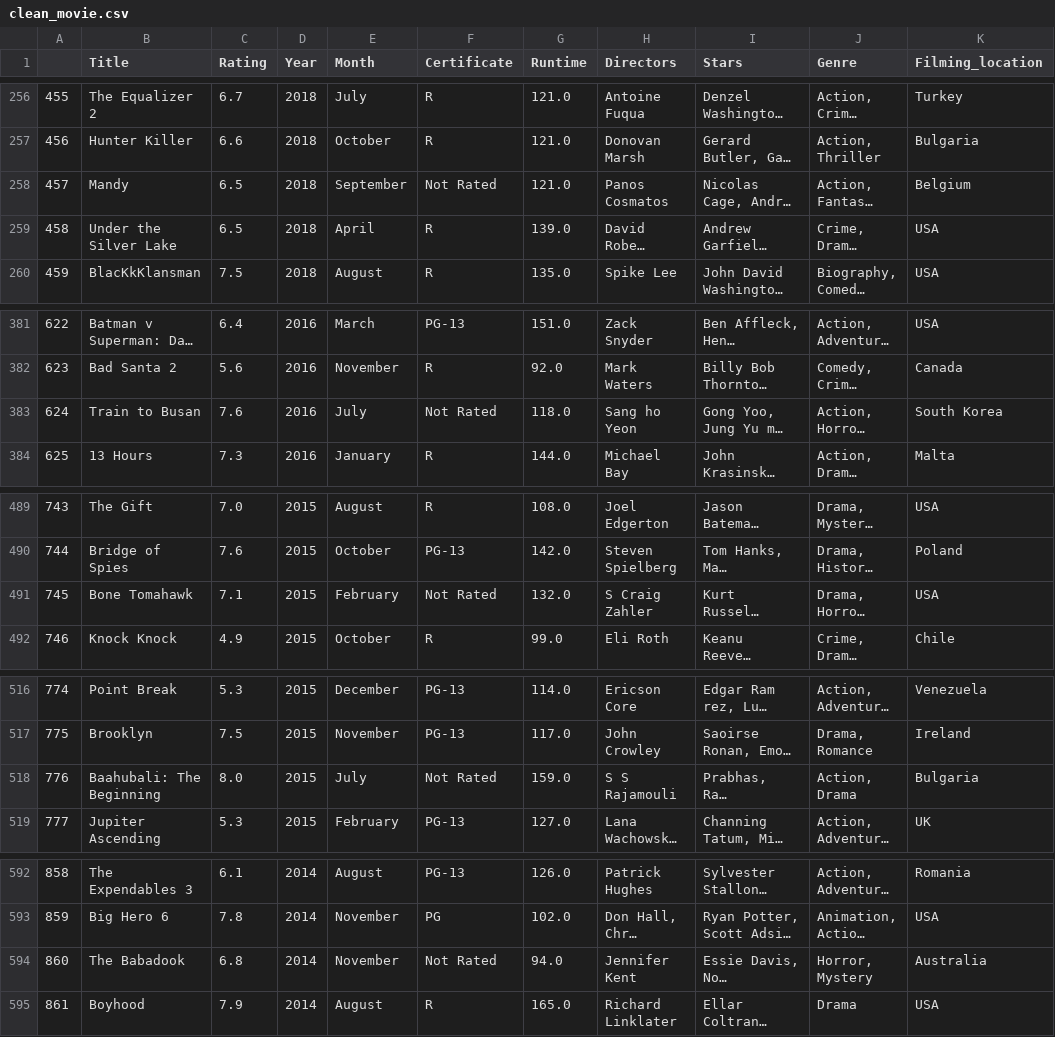
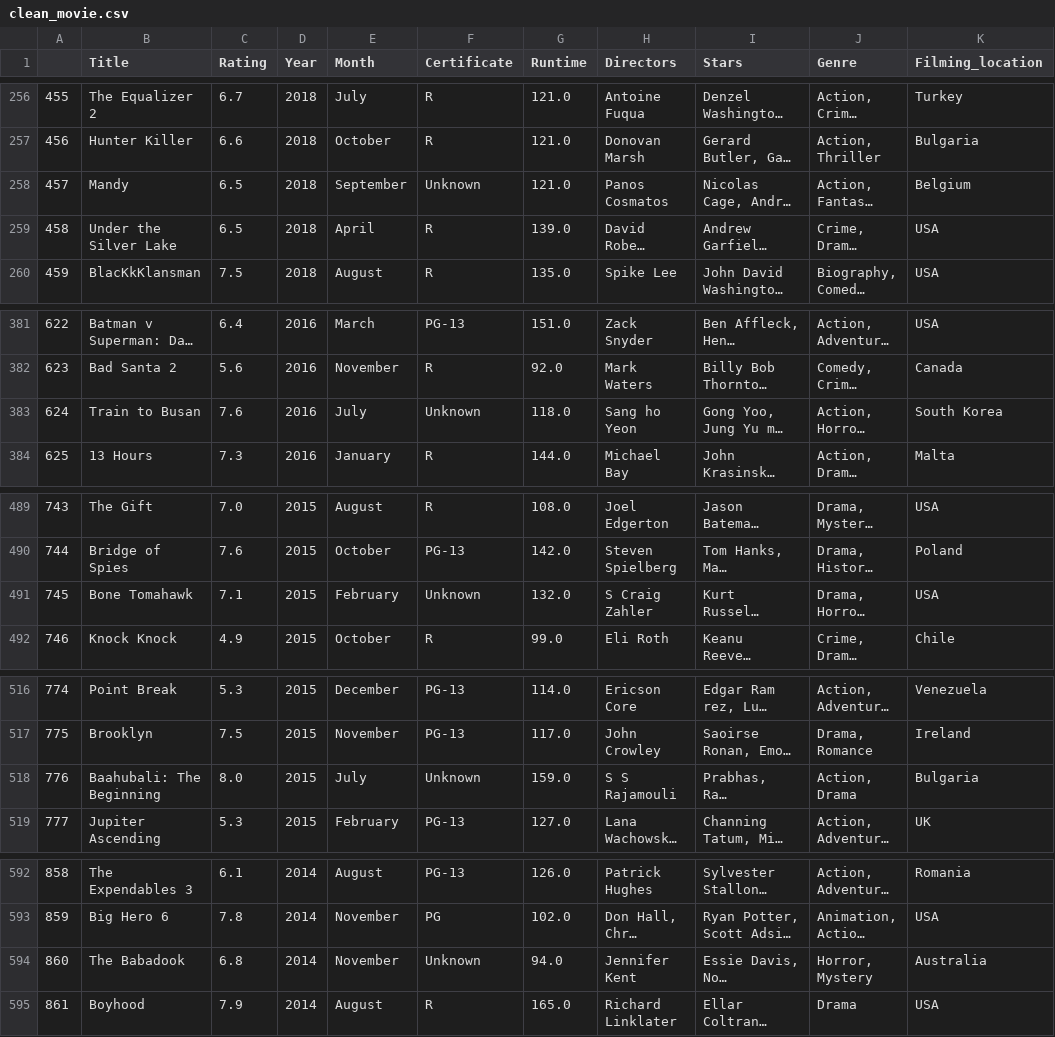
Before and after one commit to 20120273/Movie-Visualize, a CSV file: clean_movie.csv, drawn as a sheet; only a part is shown, gaps mark what is left out; long unchanged cells end in …; the diff covers the shown part only; the diff names each change by its address in the sheet, - before the commit and + after, or states it on an @@ line.

```diff
--- a/clean_movie.csv
+++ b/clean_movie.csv
-F258 (Certificate): Not Rated
+F258 (Certificate): Unknown
-F383 (Certificate): Not Rated
+F383 (Certificate): Unknown
-F491 (Certificate): Not Rated
+F491 (Certificate): Unknown
-F518 (Certificate): Not Rated
+F518 (Certificate): Unknown
-F594 (Certificate): Not Rated
+F594 (Certificate): Unknown
```
Also changed, not shown: 27 edited cells elsewhere in this file, 2 other files.
